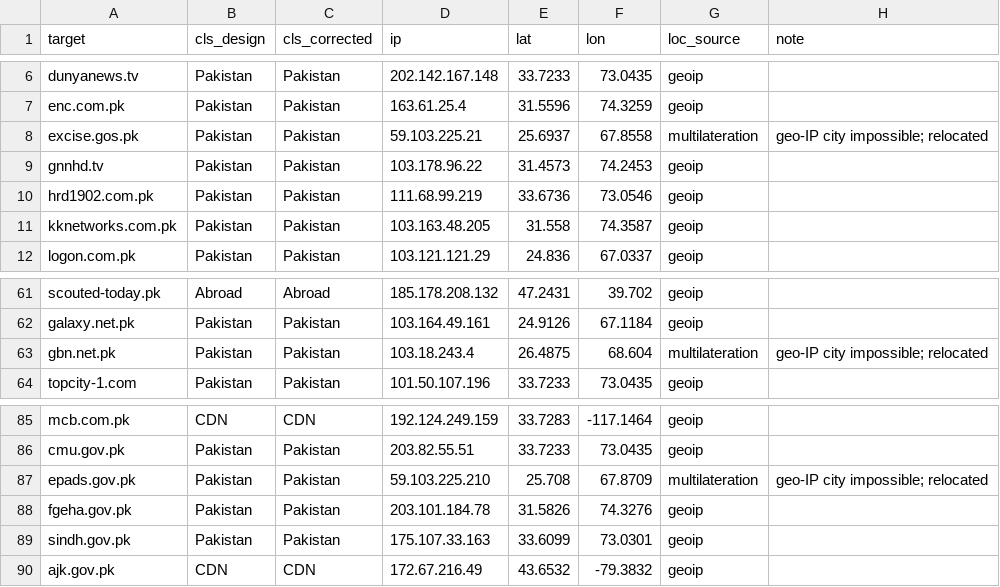
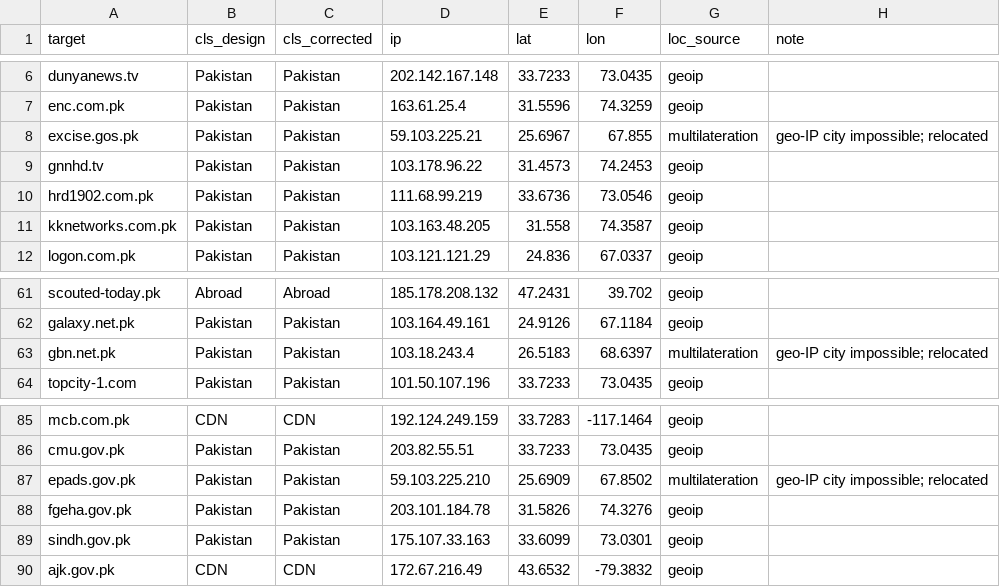
Before and after one commit to msaqib/pkinternet, a CSV file: experiments/07_longitudinal_panel/analysis/targets_corrected.csv, drawn as a sheet; only a part is shown, gaps mark what is left out.

```diff
--- a/experiments/07_longitudinal_panel/analysis/targets_corrected.csv
+++ b/experiments/07_longitudinal_panel/analysis/targets_corrected.csv
@@ -7,3 +7,3 @@ dunyanews.tv,Pakistan,Pakistan,202.142.167.148,33.7233,73.0435,geoip,
 enc.com.pk,Pakistan,Pakistan,163.61.25.4,31.5596,74.3259,geoip,
-excise.gos.pk,Pakistan,Pakistan,59.103.225.21,25.6937,67.8558,multilateration,geo-IP city impossible; relocated
+excise.gos.pk,Pakistan,Pakistan,59.103.225.21,25.6967,67.855,multilateration,geo-IP city impossible; relocated
 gnnhd.tv,Pakistan,Pakistan,103.178.96.22,31.4573,74.2453,geoip,
@@ -62,3 +62,3 @@ scouted-today.pk,Abroad,Abroad,185.178.208.132,47.2431,39.702,geoip,
 galaxy.net.pk,Pakistan,Pakistan,103.164.49.161,24.9126,67.1184,geoip,
-gbn.net.pk,Pakistan,Pakistan,103.18.243.4,26.4875,68.604,multilateration,geo-IP city impossible; relocated
+gbn.net.pk,Pakistan,Pakistan,103.18.243.4,26.5183,68.6397,multilateration,geo-IP city impossible; relocated
 topcity-1.com,Pakistan,Pakistan,101.50.107.196,33.7233,73.0435,geoip,
@@ -86,3 +86,3 @@ mcb.com.pk,CDN,CDN,192.124.249.159,33.7283,-117.1464,geoip,
 cmu.gov.pk,Pakistan,Pakistan,203.82.55.51,33.7233,73.0435,geoip,
-epads.gov.pk,Pakistan,Pakistan,59.103.225.210,25.708,67.8709,multilateration,geo-IP city impossible; relocated
+epads.gov.pk,Pakistan,Pakistan,59.103.225.210,25.6909,67.8502,multilateration,geo-IP city impossible; relocated
 fgeha.gov.pk,Pakistan,Pakistan,203.101.184.78,31.5826,74.3276,geoip,
```
Also changed, not shown: experiments/07_longitudinal_panel/analysis/cdn.csv, experiments/07_longitudinal_panel/analysis/figures/stats_table.csv, 43 other files.
